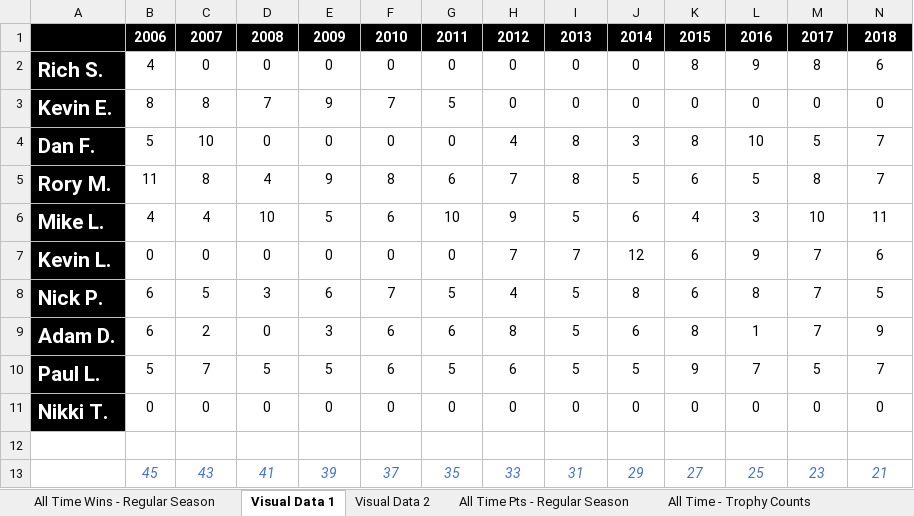
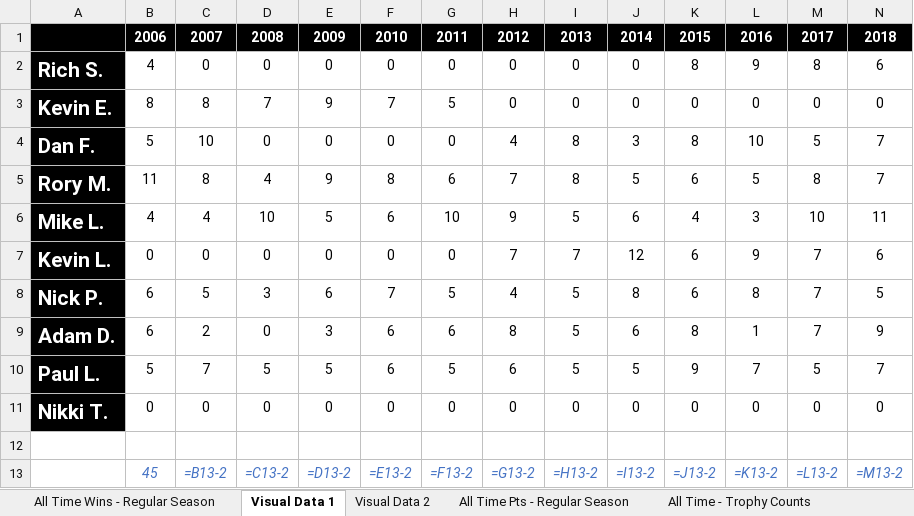
Before and after one commit to rdmcgr/the-league, an Excel workbook: Season Win Tracker 02282026.xlsx, sheet Visual Data 1, drawn as a sheet; only a part is shown; values as stored, in another font and other column widths than the file's, no borders; formulas without a stored value are shown as written; removed rows and columns are numbered as before the commit, all else as after; rows hold the shown columns only; the diff names each change by its address in the sheet, - before the commit and + after, or states it on an @@ line.

Commit message:
Update season win tracker data

```diff
--- a/Season Win Tracker 02282026.xlsx (sheet Visual Data 1)
+++ b/Season Win Tracker 02282026.xlsx (sheet Visual Data 1)
-row 13:  | 45 | 43 | 41 | 39 | 37 | 35 | 33 | 31 | 29 | 27 | 25 | 23 | 21
+row 13:  | 45 | =B13-2 | =C13-2 | =D13-2 | =E13-2 | =F13-2 | =G13-2 | =H13-2 | =I13-2 | =J13-2 | =K13-2 | =L13-2 | =M13-2
```
Also changed, not shown: sheet Visual Data 2, sheet 3 Season View, sheet All Time Wins - Regular Season, sheet 5 Season View, sheet All Time - Trophy Counts, sheet All Time Pts - Regular Season, hidden cells, charts or pictures, 1 other file.
